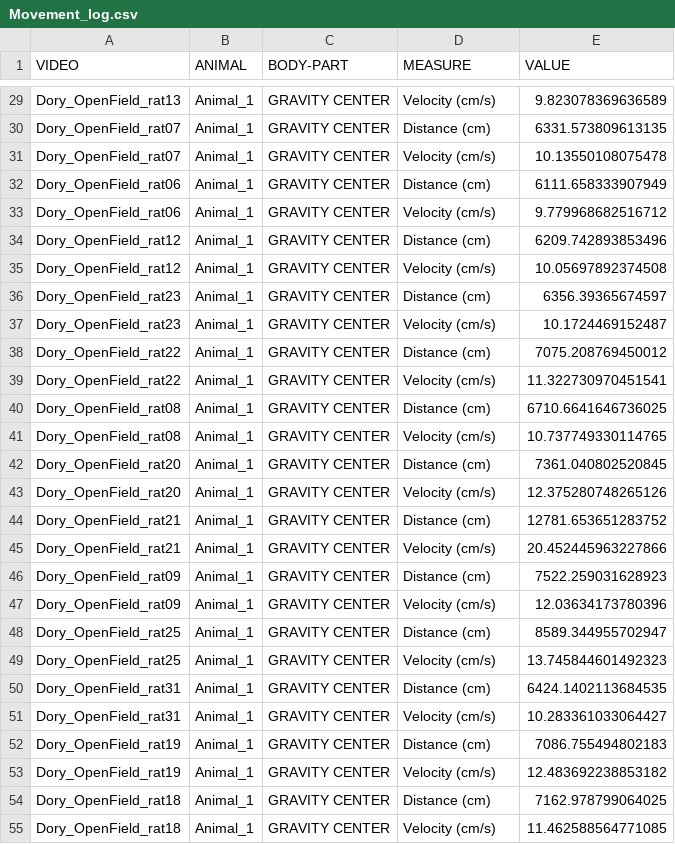
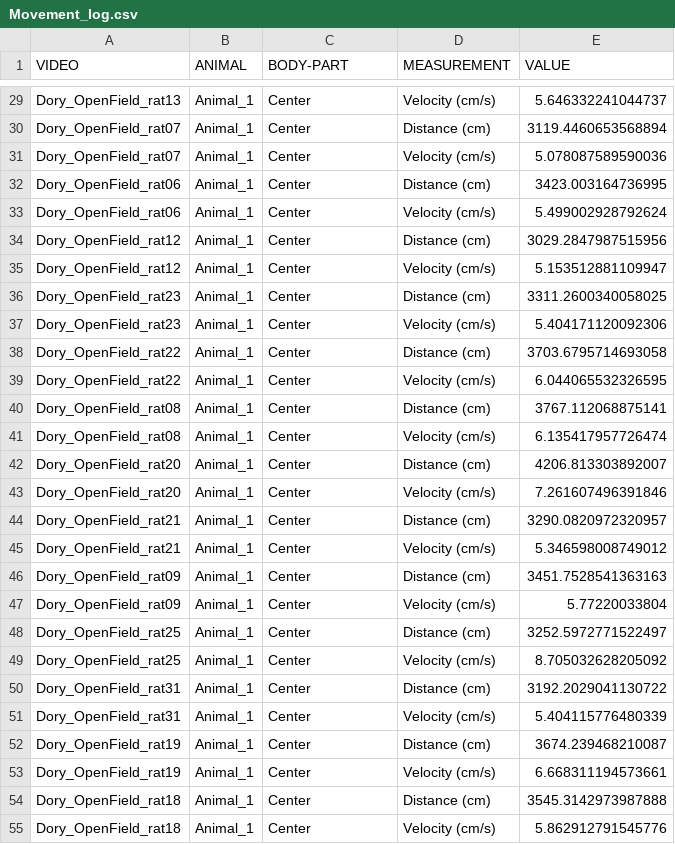
Before and after one commit to rown-h/Dory_Behavioural_Analysis, a CSV file: Data/Simba_Output/Open_Field/Movement_log.csv, drawn as a sheet; only a part is shown, gaps mark what is left out; the diff covers the shown part only; the diff names each change by its address in the sheet, - before the commit and + after, or states it on an @@ line.

```diff
--- a/Data/Simba_Output/Open_Field/Movement_log.csv
+++ b/Data/Simba_Output/Open_Field/Movement_log.csv
-D1: MEASURE
+D1: MEASUREMENT
-C29:C55 (BODY-PART): GRAVITY CENTER
+C29:C55 (BODY-PART): Center
-E29 (VALUE): 9.823078369636589
+E29 (VALUE): 5.646332241044737
-E30 (VALUE): 6331.573809613135
+E30 (VALUE): 3119.4460653568894
-E31 (VALUE): 10.13550108075478
+E31 (VALUE): 5.078087589590036
-E32 (VALUE): 6111.658333907949
+E32 (VALUE): 3423.003164736995
-E33 (VALUE): 9.779968682516712
+E33 (VALUE): 5.499002928792624
-E34 (VALUE): 6209.742893853496
+E34 (VALUE): 3029.2847987515956
-E35 (VALUE): 10.05697892374508
+E35 (VALUE): 5.153512881109947
-E36 (VALUE): 6356.39365674597
+E36 (VALUE): 3311.2600340058025
-E37 (VALUE): 10.1724469152487
+E37 (VALUE): 5.404171120092306
-E38 (VALUE): 7075.208769450012
+E38 (VALUE): 3703.6795714693058
-E39 (VALUE): 11.322730970451541
+E39 (VALUE): 6.044065532326595
-E40 (VALUE): 6710.6641646736025
+E40 (VALUE): 3767.112068875141
-E41 (VALUE): 10.737749330114765
+E41 (VALUE): 6.135417957726474
-E42 (VALUE): 7361.040802520845
+E42 (VALUE): 4206.813303892007
-E43 (VALUE): 12.375280748265126
+E43 (VALUE): 7.261607496391846
-E44 (VALUE): 12781.653651283752
+E44 (VALUE): 3290.0820972320957
-E45 (VALUE): 20.452445963227866
+E45 (VALUE): 5.346598008749012
-E46 (VALUE): 7522.259031628923
+E46 (VALUE): 3451.7528541363163
-E47 (VALUE): 12.03634173780396
+E47 (VALUE): 5.77220033804
-E48 (VALUE): 8589.344955702947
+E48 (VALUE): 3252.5972771522497
-E49 (VALUE): 13.745844601492323
+E49 (VALUE): 8.705032628205092
-E50 (VALUE): 6424.1402113684535
+E50 (VALUE): 3192.2029041130722
-E51 (VALUE): 10.283361033064427
+E51 (VALUE): 5.404115776480339
-E52 (VALUE): 7086.755494802183
+E52 (VALUE): 3674.239468210087
-E53 (VALUE): 12.483692238853182
+E53 (VALUE): 6.668311194573661
-E54 (VALUE): 7162.978799064025
+E54 (VALUE): 3545.3142973987888
-E55 (VALUE): 11.462588564771085
+E55 (VALUE): 5.862912791545776
```
Also changed, not shown: 74 edited cells elsewhere in this file.
